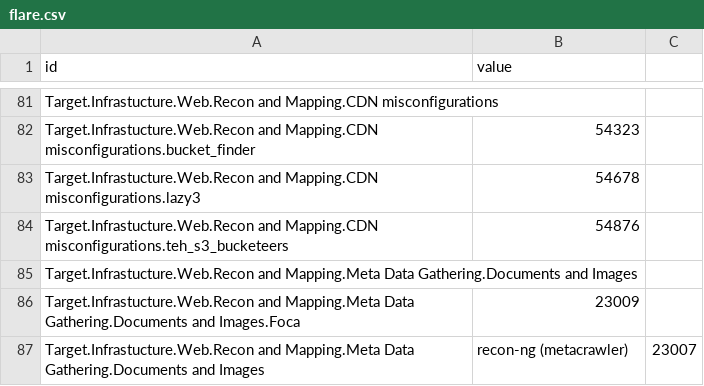
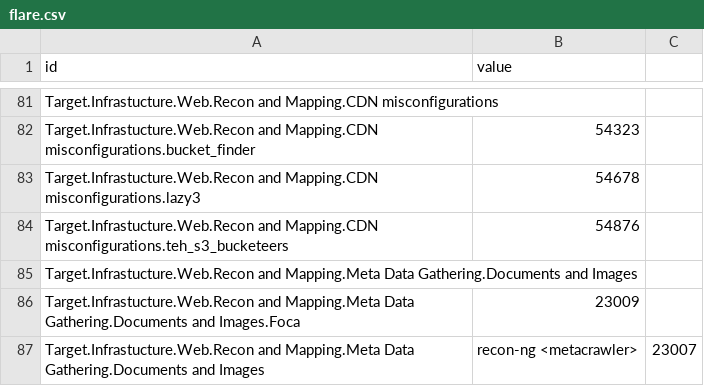
Before and after one commit to dynamicparallax/dynamicparallax.github.io, a CSV file: pages/flare.csv, drawn as a sheet; only a part is shown, gaps mark what is left out.

Commit message:
updated

```diff
--- a/pages/flare.csv
+++ b/pages/flare.csv
@@ -86,2 +86,2 @@ Target.Infrastucture.Web.Recon and Mapping.Meta Data Gathering.Documents and Ima
 Target.Infrastucture.Web.Recon and Mapping.Meta Data Gathering.Documents and Images.Foca,23009
-Target.Infrastucture.Web.Recon and Mapping.Meta Data Gathering.Documents and Images,recon-ng (metacrawler),23007
+Target.Infrastucture.Web.Recon and Mapping.Meta Data Gathering.Documents and Images,recon-ng <metacrawler>,23007
```
